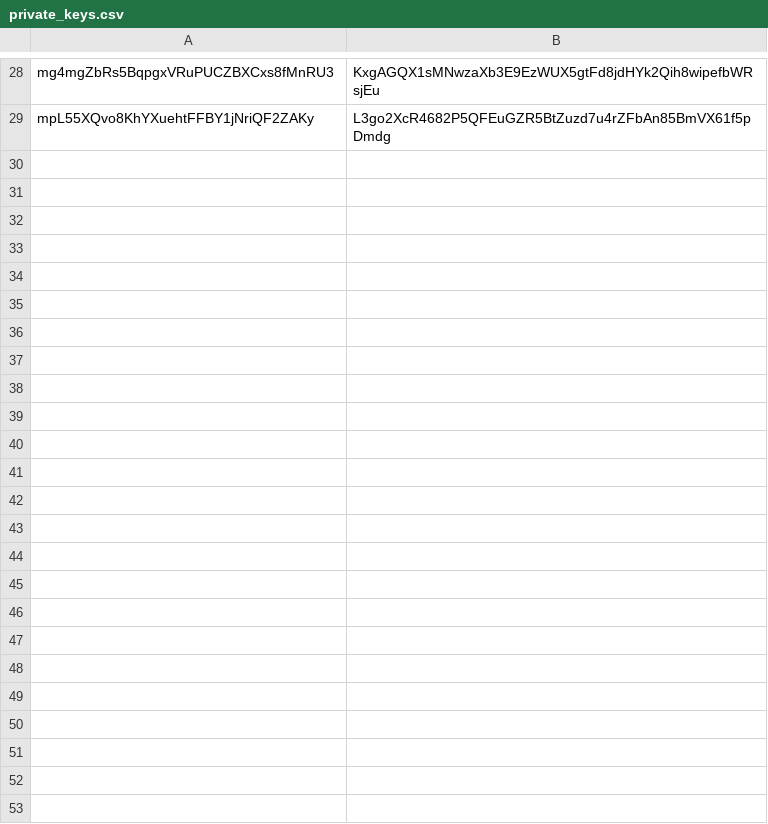
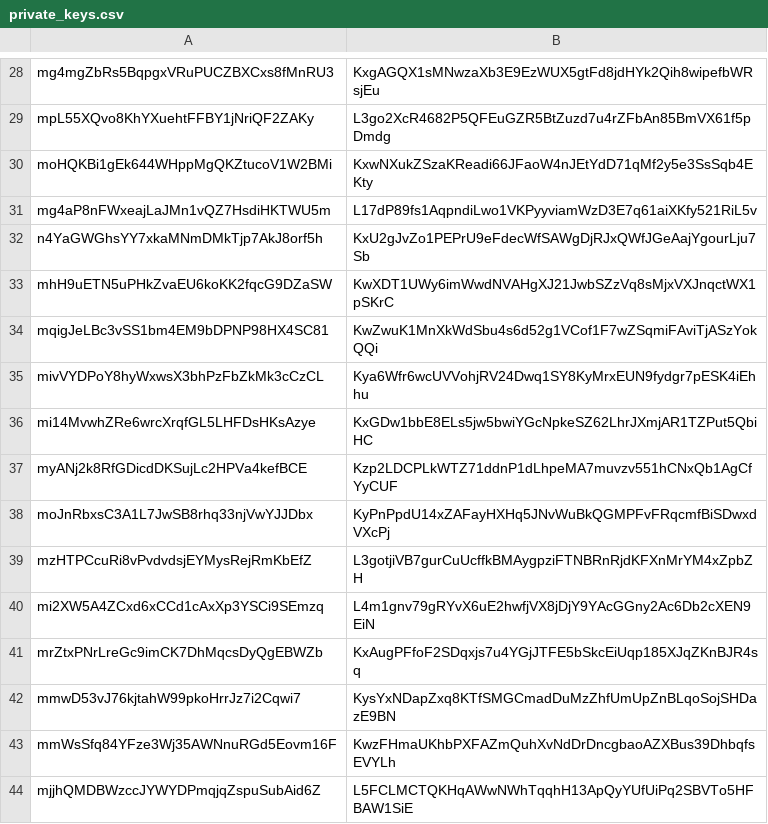
Before and after one commit to assafshomer/colorapi, a CSV file: data/private_keys.csv, drawn as a sheet; only a part is shown, gaps mark what is left out; the diff names each change by its address in the sheet, - before the commit and + after, or states it on an @@ line.

```diff
--- a/data/private_keys.csv
+++ b/data/private_keys.csv
+row 30: moHQKBi1gEk644WHppMgQKZtucoV1W2BMi | KxwNXukZSzaKReadi66JFaoW4nJEtYdD71qMf2y5e3SsSqb4EKty
+row 31: mg4aP8nFWxeajLaJMn1vQZ7HsdiHKTWU5m | L17dP89fs1AqpndiLwo1VKPyyviamWzD3E7q61aiXKfy521RiL5v
+row 32: n4YaGWGhsYY7xkaMNmDMkTjp7AkJ8orf5h | KxU2gJvZo1PEPrU9eFdecWfSAWgDjRJxQWfJGeAajYgourLju7Sb
+row 33: mhH9uETN5uPHkZvaEU6koKK2fqcG9DZaSW | KwXDT1UWy6imWwdNVAHgXJ21JwbSZzVq8sMjxVXJnqctWX1pSKrC
+row 34: mqigJeLBc3vSS1bm4EM9bDPNP98HX4SC81 | KwZwuK1MnXkWdSbu4s6d52g1VCof1F7wZSqmiFAviTjASzYokQQi
+row 35: mivVYDPoY8hyWxwsX3bhPzFbZkMk3cCzCL | Kya6Wfr6wcUVVohjRV24Dwq1SY8KyMrxEUN9fydgr7pESK4iEhhu
+row 36: mi14MvwhZRe6wrcXrqfGL5LHFDsHKsAzye | KxGDw1bbE8ELs5jw5bwiYGcNpkeSZ62LhrJXmjAR1TZPut5QbiHC
+row 37: myANj2k8RfGDicdDKSujLc2HPVa4kefBCE | Kzp2LDCPLkWTZ71ddnP1dLhpeMA7muvzv551hCNxQb1AgCfYyCUF
+row 38: moJnRbxsC3A1L7JwSB8rhq33njVwYJJDbx | KyPnPpdU14xZAFayHXHq5JNvWuBkQGMPFvFRqcmfBiSDwxdVXcPj
+row 39: mzHTPCcuRi8vPvdvdsjEYMysRejRmKbEfZ | L3gotjiVB7gurCuUcffkBMAygpziFTNBRnRjdKFXnMrYM4xZpbZH
+row 40: mi2XW5A4ZCxd6xCCd1cAxXp3YSCi9SEmzq | L4m1gnv79gRYvX6uE2hwfjVX8jDjY9YAcGGny2Ac6Db2cXEN9EiN
+row 41: mrZtxPNrLreGc9imCK7DhMqcsDyQgEBWZb | KxAugPFfoF2SDqxjs7u4YGjJTFE5bSkcEiUqp185XJqZKnBJR4sq
+row 42: mmwD53vJ76kjtahW99pkoHrrJz7i2Cqwi7 | KysYxNDapZxq8KTfSMGCmadDuMzZhfUmUpZnBLqoSojSHDazE9BN
+row 43: mmWsSfq84YFze3Wj35AWNnuRGd5Eovm16F | KwzFHmaUKhbPXFAZmQuhXvNdDrDncgbaoAZXBus39DhbqfsEVYLh
+row 44: mjjhQMDBWzccJYWYDPmqjqZspuSubAid6Z | L5FCLMCTQKHqAWwNWhTqqhH13ApQyYUfUiPq2SBVTo5HFBAW1SiE
```
Also changed, not shown: data/issuance.csv, 1 other file.
